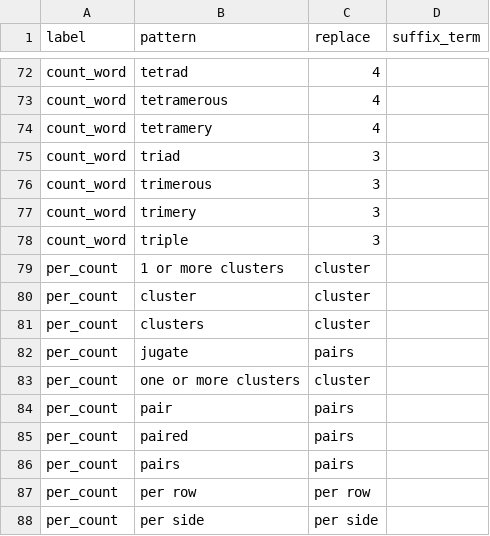
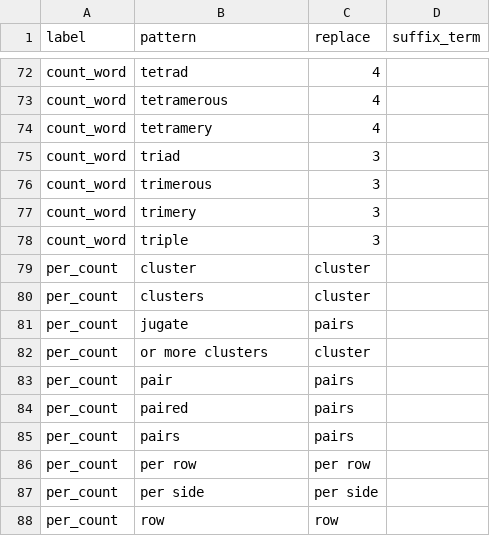
Before and after one commit to rafelafrance/FloraTraiter, a CSV file: flora/pylib/traits/terms/count_terms.csv, drawn as a sheet; only a part is shown, gaps mark what is left out; the shorter side is filled out with more unchanged rows.

Commit message:
WIP Update traits to use objects

```diff
--- a/flora/pylib/traits/terms/count_terms.csv
+++ b/flora/pylib/traits/terms/count_terms.csv
@@ -78,3 +78,2 @@ count_word,trimery,3,
 count_word,triple,3,
-per_count,1 or more clusters,cluster,
 per_count,cluster,cluster,
@@ -82,3 +81,3 @@ per_count,clusters,cluster,
 per_count,jugate,pairs,
-per_count,one or more clusters,cluster,
+per_count,or more clusters,cluster,
 per_count,pair,pairs,
```
Also changed, not shown: 6 other files.
